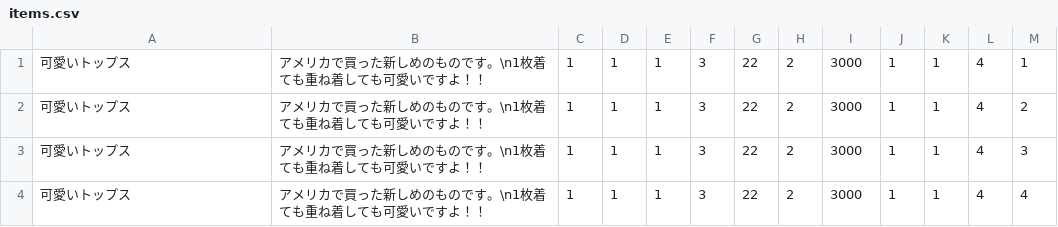
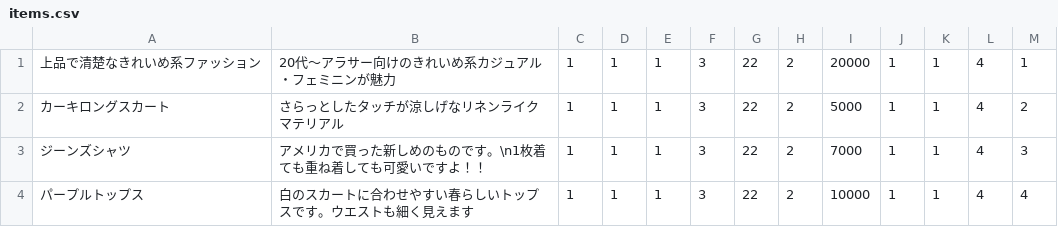
Before and after one commit to yuto-ishida/freemarket_sample_47a, a CSV file: db/data_reading_files/items.csv, drawn as a sheet.

Commit message:
Add item_buy flow

```diff
--- a/db/data_reading_files/items.csv
+++ b/db/data_reading_files/items.csv
@@ -1,4 +1,4 @@
-可愛いトップス,アメリカで買った新しめのものです。\n1枚着ても重ね着しても可愛いですよ！！,1,1,1,3,22,2,3000,1,1,4,"1"
-可愛いトップス,アメリカで買った新しめのものです。\n1枚着ても重ね着しても可愛いですよ！！,1,1,1,3,22,2,3000,1,1,4,"2"
-可愛いトップス,アメリカで買った新しめのものです。\n1枚着ても重ね着しても可愛いですよ！！,1,1,1,3,22,2,3000,1,1,4,"3"
-可愛いトップス,アメリカで買った新しめのものです。\n1枚着ても重ね着しても可愛いですよ！！,1,1,1,3,22,2,3000,1,1,4,"4"
+上品で清楚なきれいめ系ファッション,20代～アラサー向けのきれいめ系カジュアル・フェミニンが魅力,1,1,1,3,22,2,20000,1,1,4,"1"
+カーキロングスカート,さらっとしたタッチが涼しげなリネンライクマテリアル,1,1,1,3,22,2,5000,1,1,4,"2"
+ジーンズシャツ,アメリカで買った新しめのものです。\n1枚着ても重ね着しても可愛いですよ！！,1,1,1,3,22,2,7000,1,1,4,"3"
+パープルトップス,白のスカートに合わせやすい春らしいトップスです。ウエストも細く見えます,1,1,1,3,22,2,10000,1,1,4,"4"
```
Also changed, not shown: 18 other files.
